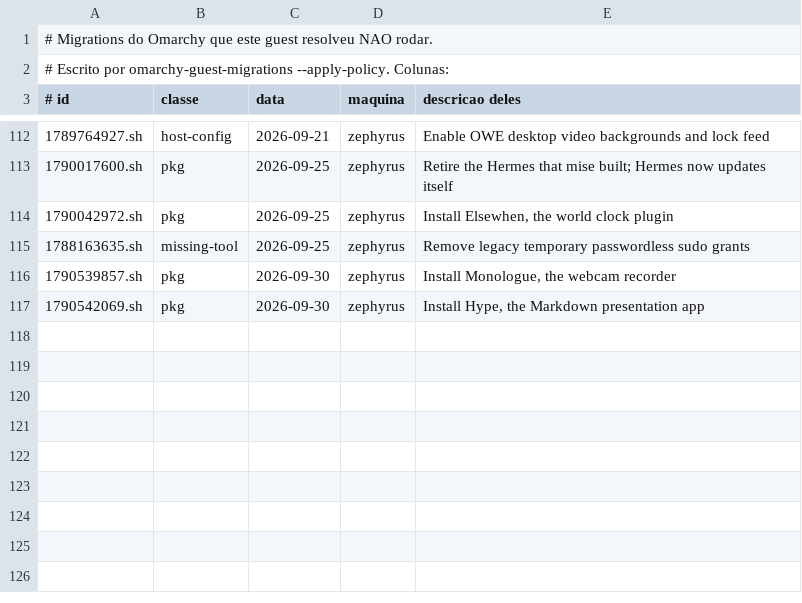
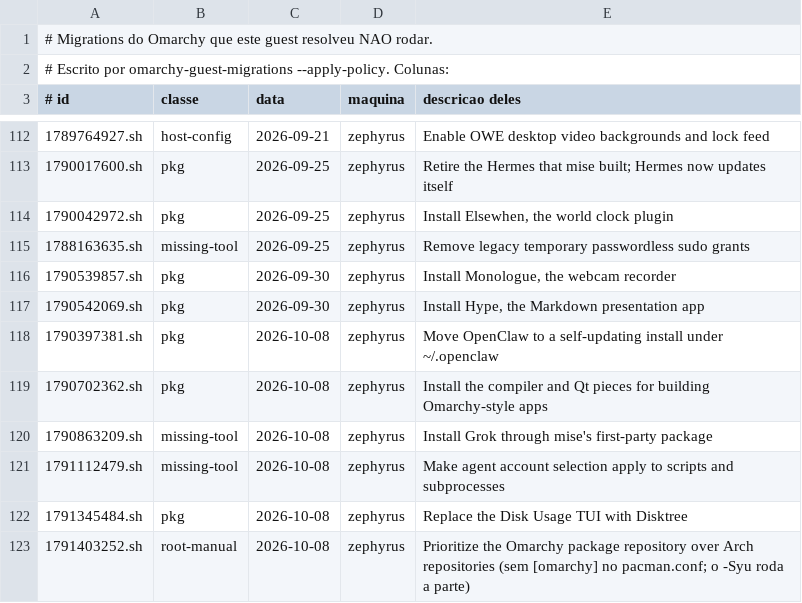
Before and after one commit to zednaked/omarchy-guest, a TSV file: contract/migrations-skipped.tsv, drawn as a sheet; only a part is shown, gaps mark what is left out; the diff names each change by its address in the sheet, - before the commit and + after, or states it on an @@ line.

```diff
--- a/contract/migrations-skipped.tsv
+++ b/contract/migrations-skipped.tsv
+row 118: 1790397381.sh | pkg | 2026-10-08 | zephyrus | Move OpenClaw to a self-updating install under ~/.openclaw
+row 119: 1790702362.sh | pkg | 2026-10-08 | zephyrus | Install the compiler and Qt pieces for building Omarchy-style apps
+row 120: 1790863209.sh | missing-tool | 2026-10-08 | zephyrus | Install Grok through mise's first-party package
+row 121: 1791112479.sh | missing-tool | 2026-10-08 | zephyrus | Make agent account selection apply to scripts and subprocesses
+row 122: 1791345484.sh | pkg | 2026-10-08 | zephyrus | Replace the Disk Usage TUI with Disktree
+row 123: 1791403252.sh | root-manual | 2026-10-08 | zephyrus | Prioritize the Omarchy package repository over Arch repositories (sem [omarchy] no pacman.conf; o -Syu roda a parte)
```
